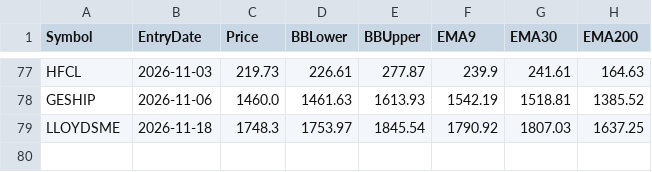
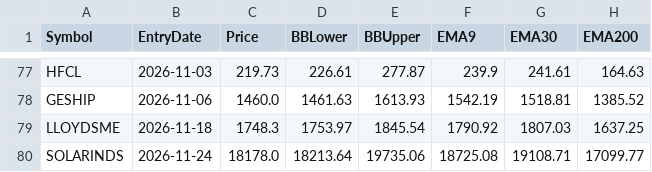
Before and after one commit to finnyrajmann/nse-bb-system, a CSV file: data/entry_snapshot_bb.csv, drawn as a sheet; only a part is shown, gaps mark what is left out.

Commit message:
Auto-update — 2026-11-24

```diff
--- a/data/entry_snapshot_bb.csv
+++ b/data/entry_snapshot_bb.csv
@@ -79 +79,2 @@ GESHIP,2026-11-06,1460.0,1461.63,1613.93,1542.19,1518.81,1385.52
 LLOYDSME,2026-11-18,1748.3,1753.97,1845.54,1790.92,1807.03,1637.25
+SOLARINDS,2026-11-24,18178.0,18213.64,19735.06,18725.08,19108.71,17099.77
```
